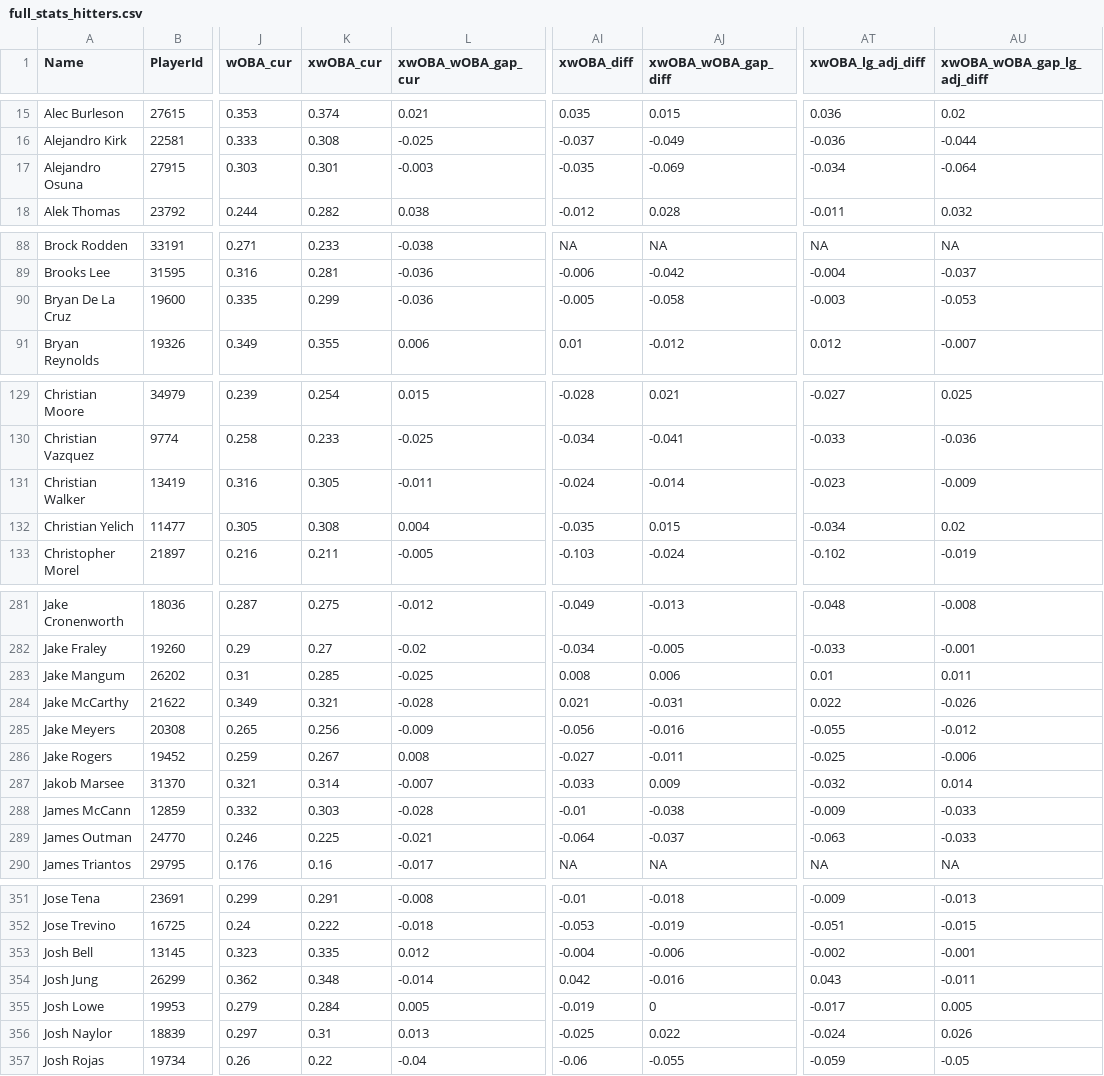
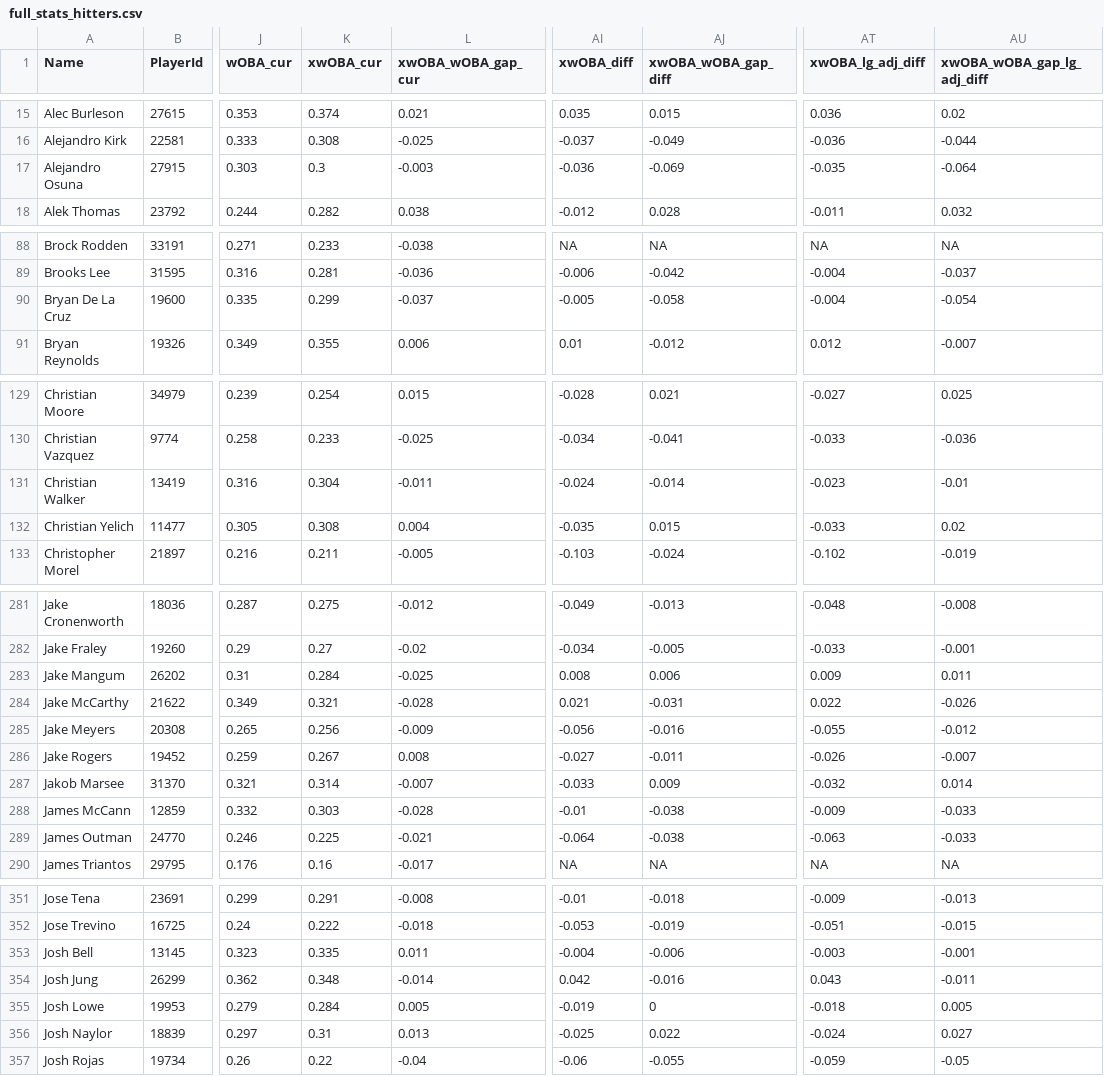
Before and after one commit to rpollack/mcfarland, a CSV file: full_stats_hitters.csv, drawn as a sheet; only a part is shown, gaps mark what is left out; the diff covers the shown part only; the diff names each change by its address in the sheet, - before the commit and + after, or states it on an @@ line.

```diff
--- a/full_stats_hitters.csv
+++ b/full_stats_hitters.csv
-K17 (xwOBA_cur): 0.301
+K17 (xwOBA_cur): 0.3
-AI17 (xwOBA_diff): -0.035
+AI17 (xwOBA_diff): -0.036
-AT17 (xwOBA_lg_adj_diff): -0.034
+AT17 (xwOBA_lg_adj_diff): -0.035
-L90 (xwOBA_wOBA_gap_cur): -0.036
+L90 (xwOBA_wOBA_gap_cur): -0.037
-AT90 (xwOBA_lg_adj_diff): -0.003
+AT90 (xwOBA_lg_adj_diff): -0.004
-AU90 (xwOBA_wOBA_gap_lg_adj_diff): -0.053
+AU90 (xwOBA_wOBA_gap_lg_adj_diff): -0.054
-K131 (xwOBA_cur): 0.305
+K131 (xwOBA_cur): 0.304
-AU131 (xwOBA_wOBA_gap_lg_adj_diff): -0.009
+AU131 (xwOBA_wOBA_gap_lg_adj_diff): -0.01
-AT132 (xwOBA_lg_adj_diff): -0.034
+AT132 (xwOBA_lg_adj_diff): -0.033
-K283 (xwOBA_cur): 0.285
+K283 (xwOBA_cur): 0.284
-AT283 (xwOBA_lg_adj_diff): 0.01
+AT283 (xwOBA_lg_adj_diff): 0.009
-AT286 (xwOBA_lg_adj_diff): -0.025
+AT286 (xwOBA_lg_adj_diff): -0.026
-AU286 (xwOBA_wOBA_gap_lg_adj_diff): -0.006
+AU286 (xwOBA_wOBA_gap_lg_adj_diff): -0.007
-AJ289 (xwOBA_wOBA_gap_diff): -0.037
+AJ289 (xwOBA_wOBA_gap_diff): -0.038
-L353 (xwOBA_wOBA_gap_cur): 0.012
+L353 (xwOBA_wOBA_gap_cur): 0.011
-AT353 (xwOBA_lg_adj_diff): -0.002
+AT353 (xwOBA_lg_adj_diff): -0.003
-AT355 (xwOBA_lg_adj_diff): -0.017
+AT355 (xwOBA_lg_adj_diff): -0.018
-AU356 (xwOBA_wOBA_gap_lg_adj_diff): 0.026
+AU356 (xwOBA_wOBA_gap_lg_adj_diff): 0.027
```
Also changed, not shown: 79 edited cells elsewhere in this file, full_stats_pitchers.csv, 1 other file.
